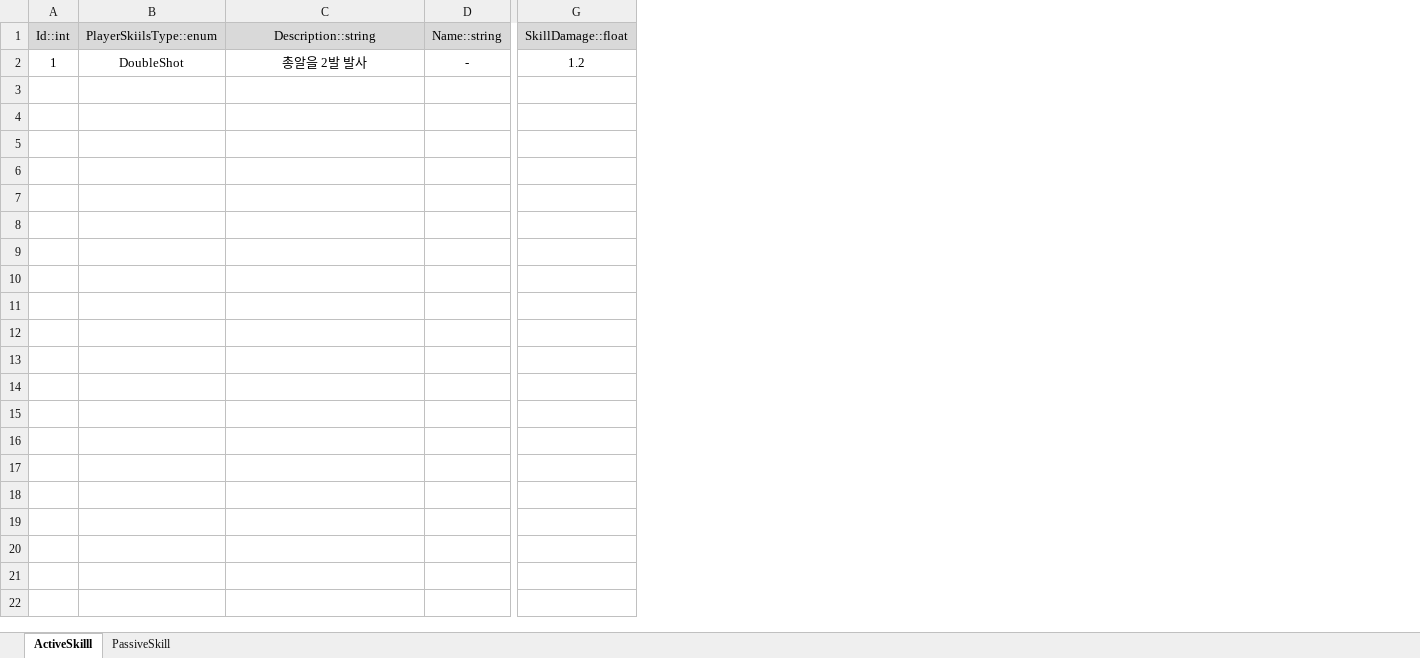
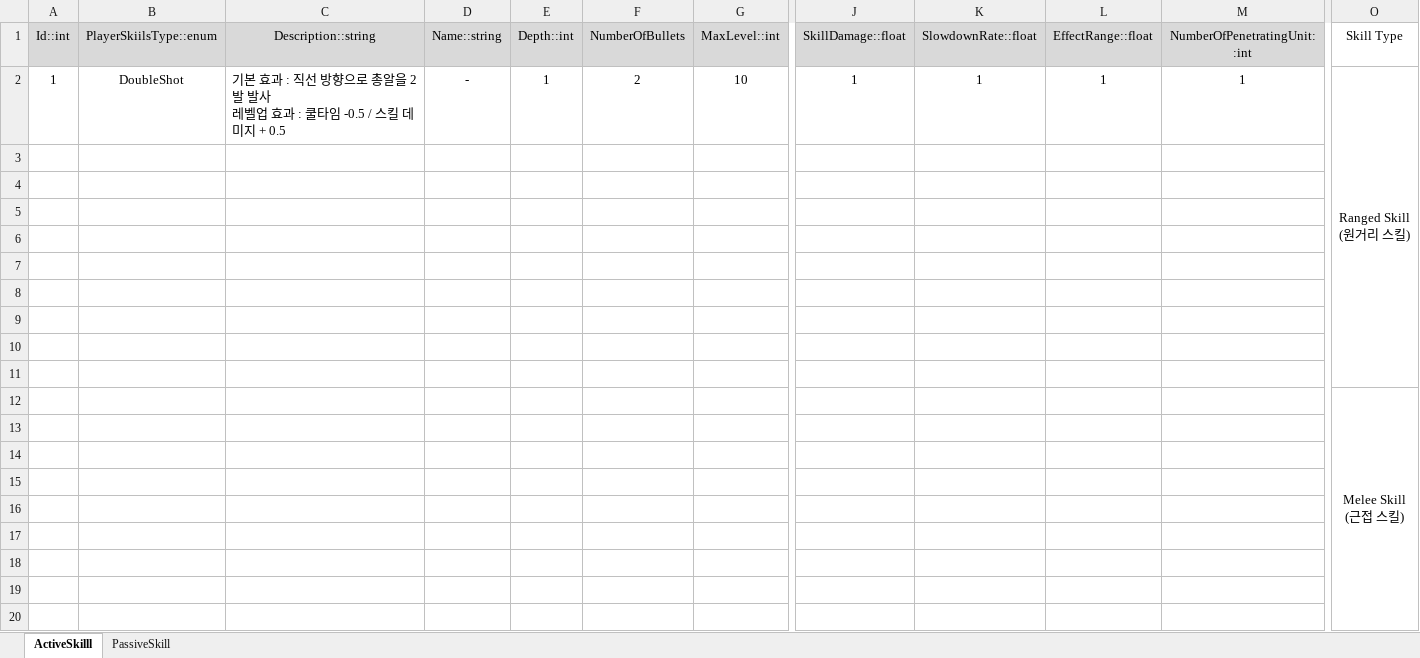
Before and after one commit to kory199/Unity-UnityKoreaAward, an Excel workbook: Assets/ExcelDataTables/SkillData.xlsx, sheet ActiveSkilll, drawn as a sheet; only a part is shown, gaps mark what is left out; values as stored, in another font and other column widths than the file's, no borders; table styles not drawn; addresses are those after the commit; rows hold the shown columns only; ↵ is a line break in a cell; the diff covers the shown part only; the diff names each change by its address in the sheet, - before the commit and + after, or states it on an @@ line.

Commit message:
adit Skill data table
add category

```diff
--- a/Assets/ExcelDataTables/SkillData.xlsx (sheet ActiveSkilll)
+++ b/Assets/ExcelDataTables/SkillData.xlsx (sheet ActiveSkilll)
+column E (Depth::int), row 2: 1
+column F (NumberOfBullets), row 2: 2
+column G (MaxLevel::int), row 2: 10
+column K (SlowdownRate::float), row 2: 1
+column L (EffectRange::float), row 2: 1
+column M (NumberOfPenetratingUnit::int), row 2: 1
+column O (Skill Type), row 2: Ranged Skill ↵ (원거리 스킬)
-C2 (Description::string): 총알을 2발 발사
+C2 (Description::string): 기본 효과 : 직선 방향으로 총알을 2발 발사 ↵ 레벨업 효과 : 쿨타임 -0.5 / 스킬 데미지 + 0.5
-C2 alignment: center
+C2 alignment: left
-J2 (SkillDamage::float): 1.2
+J2 (SkillDamage::float): 1
+row 3: (empty)
+row 4: (empty)
+row 5: (empty)
+row 6: (empty)
+row 7: (empty)
+row 8: (empty)
+row 10: (empty)
+row 12:  |  |  |  |  |  |  |  |  |  |  | Melee Skill ↵ (근접 스킬)
+row 13: (empty)
+row 14: (empty)
+row 15: (empty)
+row 16: (empty)
+row 17: (empty)
+row 18: (empty)
+row 19: (empty)
+row 20: (empty)
```
Also changed, not shown: 12 added rows elsewhere in this sheet, 1 other file.
